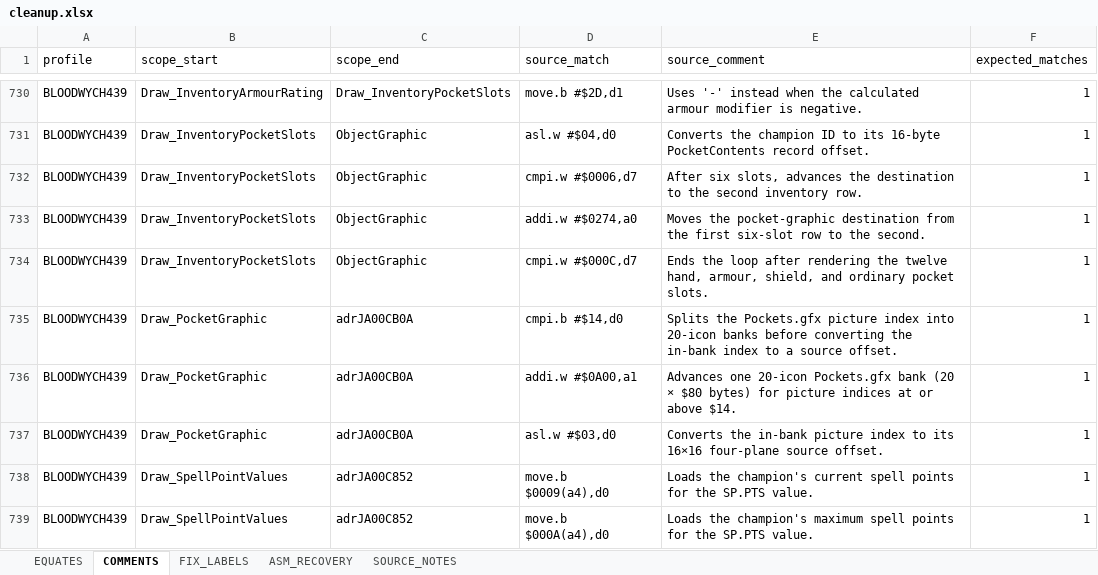
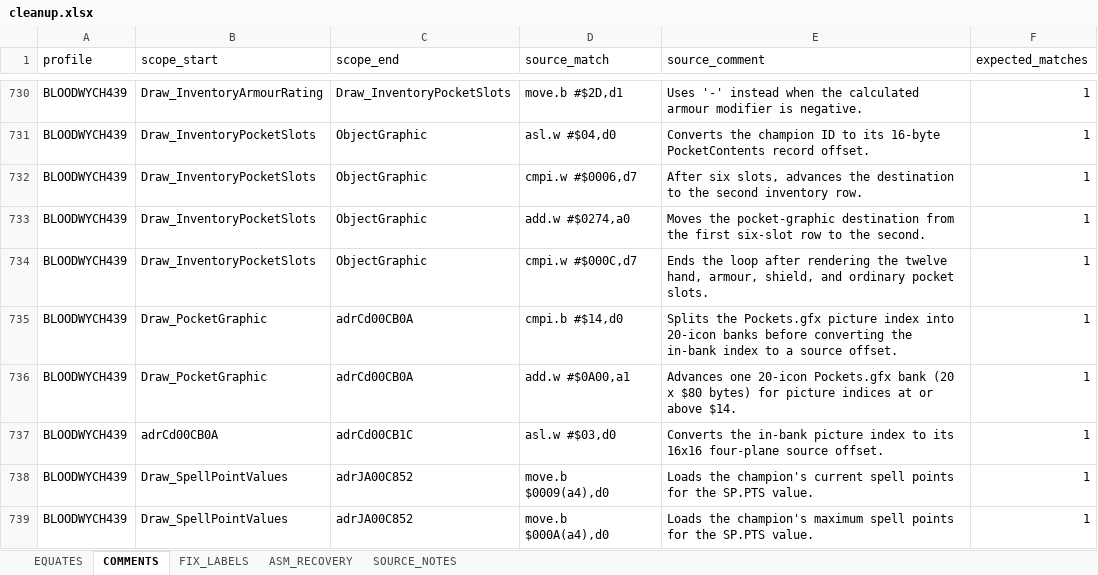
Before and after one commit to HoraceAndTheSpider/Bloodwych-68k, an Excel workbook: cleanup.xlsx, sheet COMMENTS, drawn as a sheet; only a part is shown, gaps mark what is left out; values as stored, in another font and other column widths than the file's, no borders; the diff covers the shown part only; the diff names each change by its address in the sheet, - before the commit and + after, or states it on an @@ line.

```diff
--- a/cleanup.xlsx (sheet COMMENTS)
+++ b/cleanup.xlsx (sheet COMMENTS)
-D733 (source_match): addi.w #$0274,a0
+D733 (source_match): add.w #$0274,a0
-C735:C736 (scope_end): adrJA00CB0A
+C735:C736 (scope_end): adrCd00CB0A
-D736 (source_match): addi.w #$0A00,a1
+D736 (source_match): add.w #$0A00,a1
-E736 (source_comment): …bank (20 × $80 bytes)…
+E736 (source_comment): …bank (20 x $80 bytes)…
-B737 (scope_start): Draw_PocketGraphic
+B737 (scope_start): adrCd00CB0A
-C737 (scope_end): adrJA00CB0A
+C737 (scope_end): adrCd00CB1C
-E737 (source_comment): …to its 16×16 four-plane source…
+E737 (source_comment): …to its 16x16 four-plane source…
```
Also changed, not shown: 83 edited cells and cell formats elsewhere in this sheet, segments.xlsx, 19 other files.
